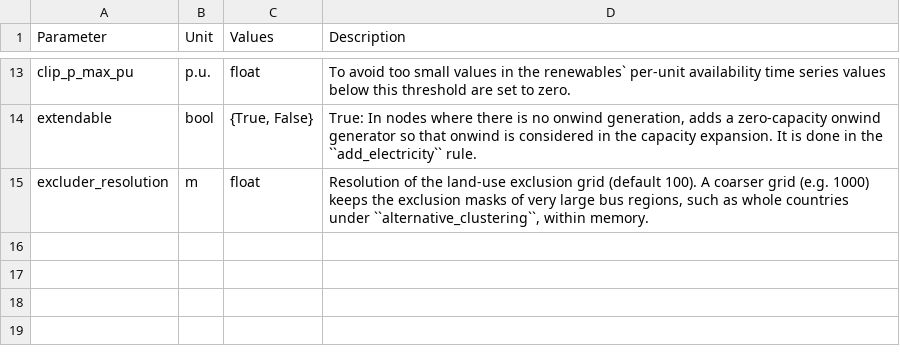
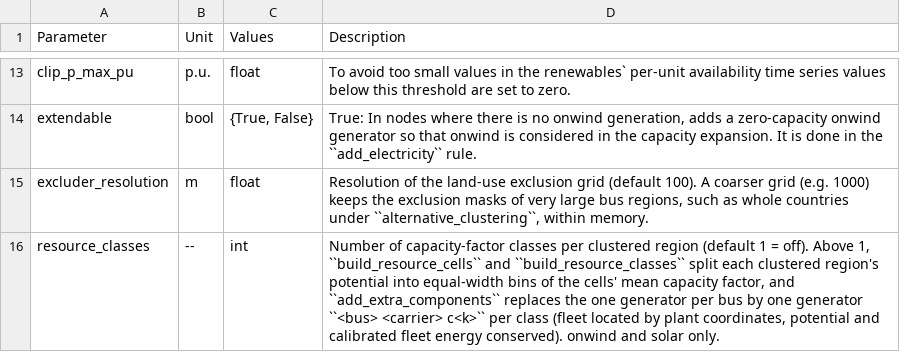
Before and after one commit to pypsalabs/catalyst-pypsa-earth, a CSV file: doc/configtables/onwind.csv, drawn as a sheet; only a part is shown, gaps mark what is left out.

```diff
--- a/doc/configtables/onwind.csv
+++ b/doc/configtables/onwind.csv
@@ -15 +15,2 @@ extendable,bool,"{True, False}","True: In nodes where there is no onwind generat
 excluder_resolution,m,float,"Resolution of the land-use exclusion grid (default 100). A coarser grid (e.g. 1000) keeps the exclusion masks of very large bus regions, such as whole countries under ``alternative_clustering``, within memory."
+resource_classes,--,int,"Number of capacity-factor classes per clustered region (default 1 = off). Above 1, ``build_resource_cells`` and ``build_resource_classes`` split each clustered region's potential into equal-width bins of the cells' mean capacity factor, and ``add_extra_components`` replaces the one generator per bus by one generator ``<bus> <carrier> c<k>`` per class (fleet located by plant coordinates, potential and calibrated fleet energy conserved). onwind and solar only."
```
Also changed, not shown: doc/configtables/solar.csv, 7 other files.
